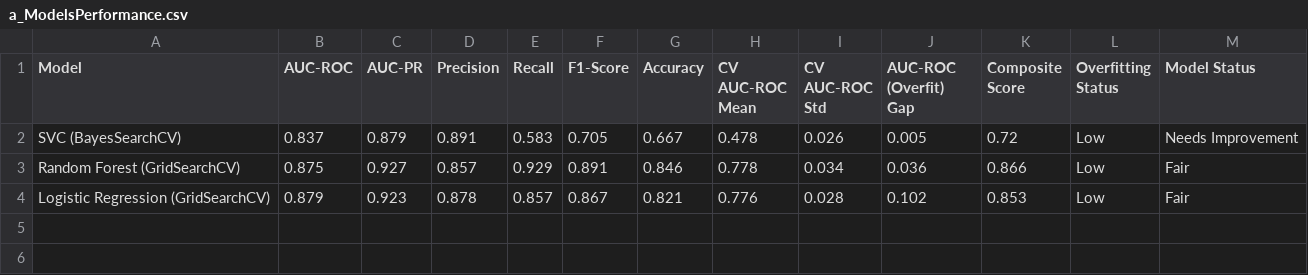
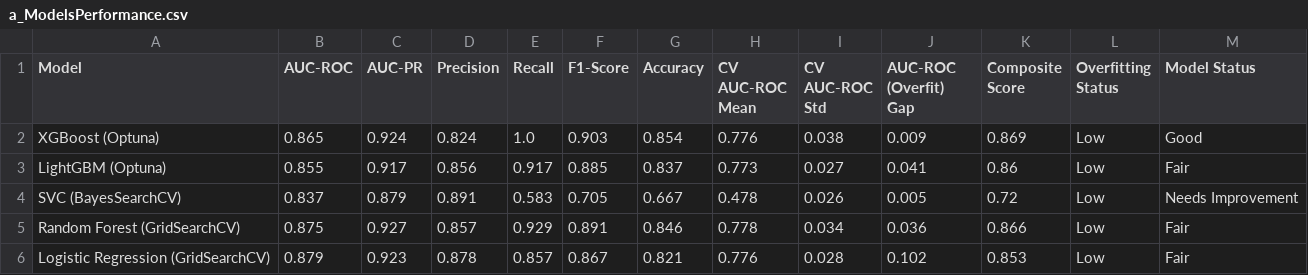
Before and after one commit to tshihab07/Intelligent-Loan-Approval-Prediction-System, a CSV file: artifacts/model-performance/a_ModelsPerformance.csv, drawn as a sheet; the diff names each change by its address in the sheet, - before the commit and + after, or states it on an @@ line.

Commit message:
report: include lgb and xgboost performance summary

```diff
--- a/artifacts/model-performance/a_ModelsPerformance.csv
+++ b/artifacts/model-performance/a_ModelsPerformance.csv
+row 2: XGBoost (Optuna) | 0.865 | 0.924 | 0.824 | 1.0 | 0.903 | 0.854 | 0.776 | 0.038 | 0.009 | 0.869 | Low | Good
+row 3: LightGBM (Optuna) | 0.855 | 0.917 | 0.856 | 0.917 | 0.885 | 0.837 | 0.773 | 0.027 | 0.041 | 0.86 | Low | Fair
```
